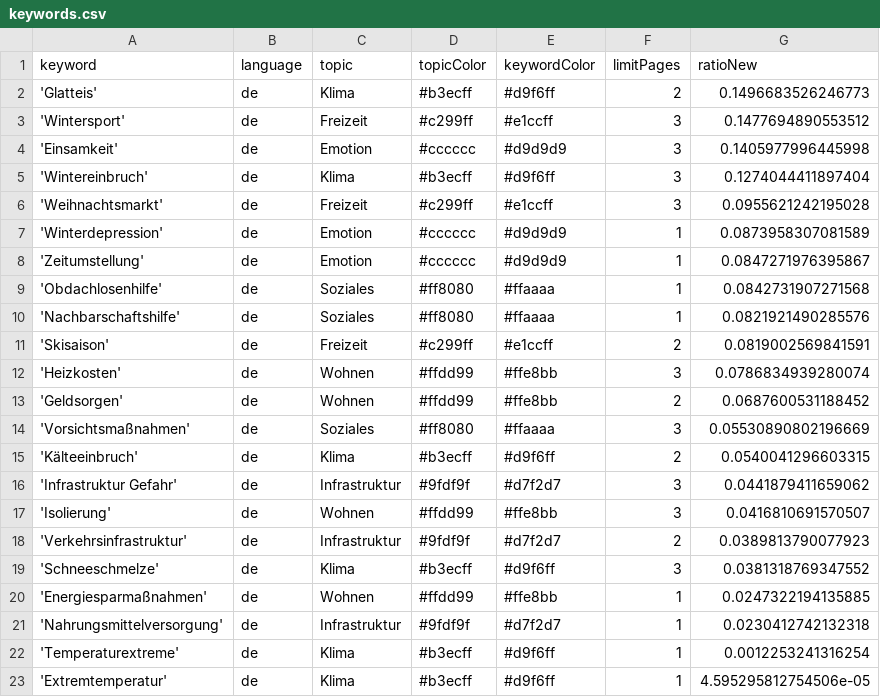
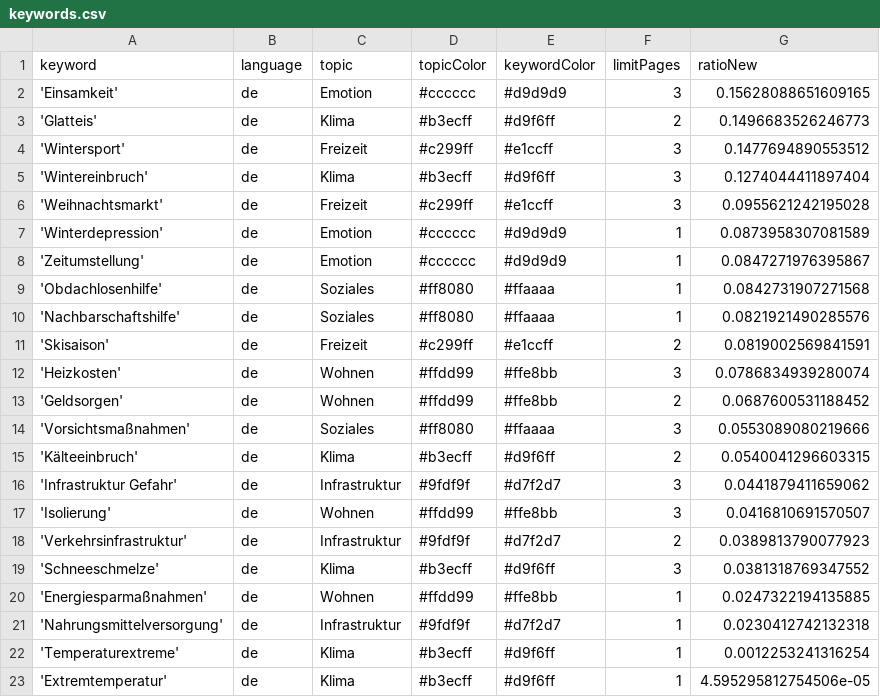
Before and after one commit to hb219-news/winterIsComing2, a CSV file: keywords.csv, drawn as a sheet.

```diff
--- a/keywords.csv
+++ b/keywords.csv
@@ -1,5 +1,5 @@
 keyword,language,topic,topicColor,keywordColor,limitPages,ratioNew
+'Einsamkeit',de,Emotion,#cccccc,#d9d9d9,3,0.15628088651609165
 'Glatteis',de,Klima,#b3ecff,#d9f6ff,2,0.1496683526246773
 'Wintersport',de,Freizeit,#c299ff,#e1ccff,3,0.1477694890553512
-'Einsamkeit',de,Emotion,#cccccc,#d9d9d9,3,0.1405977996445998
 'Wintereinbruch',de,Klima,#b3ecff,#d9f6ff,3,0.1274044411897404
@@ -13,3 +13,3 @@ keyword,language,topic,topicColor,keywordColor,limitPages,ratioNew
 'Geldsorgen',de,Wohnen,#ffdd99,#ffe8bb,2,0.0687600531188452
-'Vorsichtsmaßnahmen',de,Soziales,#ff8080,#ffaaaa,3,0.05530890802196669
+'Vorsichtsmaßnahmen',de,Soziales,#ff8080,#ffaaaa,3,0.0553089080219666
 'Kälteeinbruch',de,Klima,#b3ecff,#d9f6ff,2,0.0540041296603315
```
Also changed, not shown: csv/news_2023_12.csv, csv/news_2024_01.csv.
